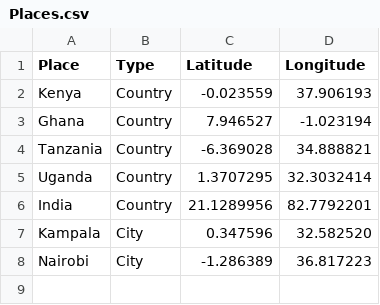
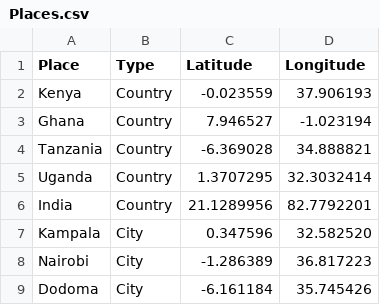
Before and after one commit to AlexisPister/AfricanNetworks, a CSV file: data/april-02/Places.csv, drawn as a sheet; the diff names each change by its address in the sheet, - before the commit and + after, or states it on an @@ line.

```diff
--- a/data/april-02/Places.csv
+++ b/data/april-02/Places.csv
+row 9: Dodoma | City | -6.161184 | 35.745426
```
Also changed, not shown: 4 other files.
